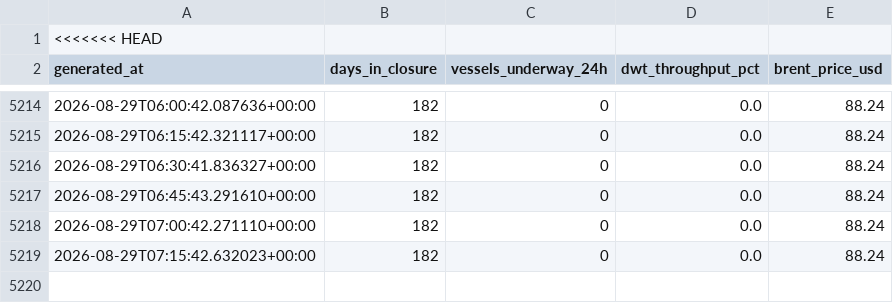
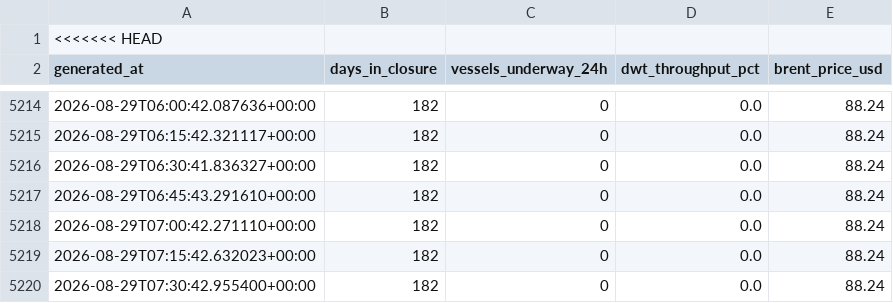
Before and after one commit to nyandajr/hormuz-strait-monitor, a CSV file: data/history.csv, drawn as a sheet; only a part is shown, gaps mark what is left out; the diff names each change by its address in the sheet, - before the commit and + after, or states it on an @@ line.

Commit message:
data: hormuz update — Hormuz: 0 vessels (day 182, 0.0% throughput) | Singapore: 700 vessels | Brent $88.24

```diff
--- a/data/history.csv
+++ b/data/history.csv
+row 5220: 2026-08-29T07:30:42.955400+00:00 | 182 | 0 | 0.0 | 88.24
```
Also changed, not shown: 1 other file.
